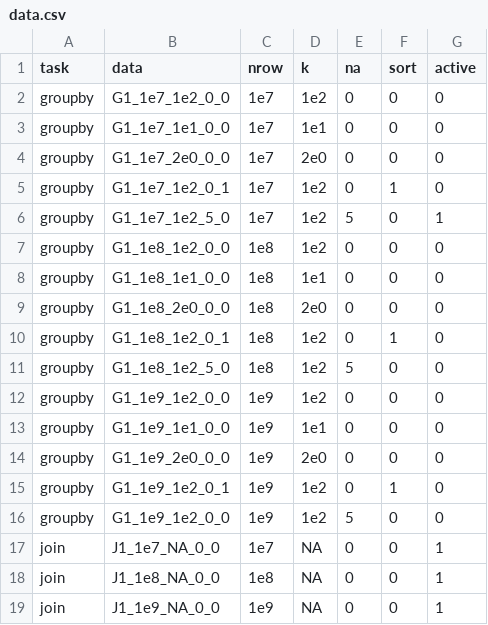
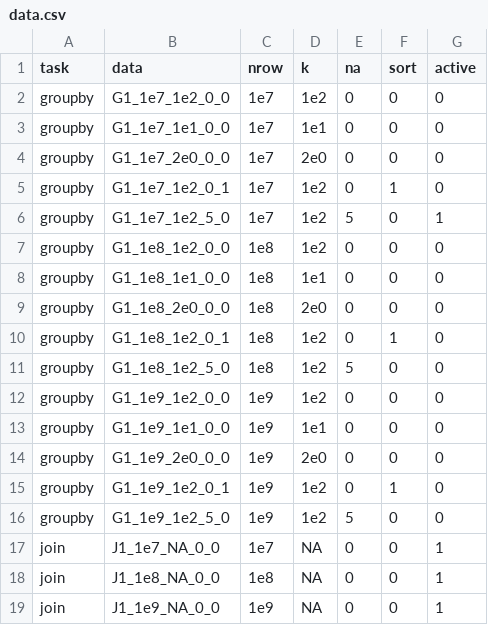
Before and after one commit to h2oai/db-benchmark, a CSV file: _control/data.csv, drawn as a sheet.

Commit message:
amend testing bad entry

```diff
--- a/_control/data.csv
+++ b/_control/data.csv
@@ -15,3 +15,3 @@ groupby,G1_1e9_2e0_0_0,1e9,2e0,0,0,0
 groupby,G1_1e9_1e2_0_1,1e9,1e2,0,1,0
-groupby,G1_1e9_1e2_0_0,1e9,1e2,5,0,0
+groupby,G1_1e9_1e2_5_0,1e9,1e2,5,0,0
 join,J1_1e7_NA_0_0,1e7,NA,0,0,1
```
